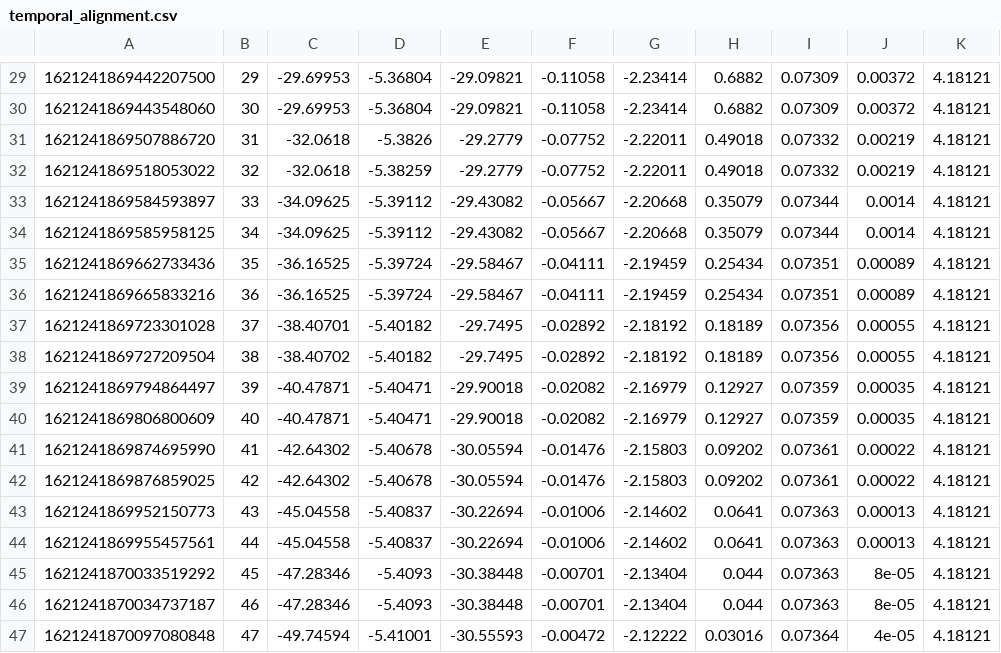
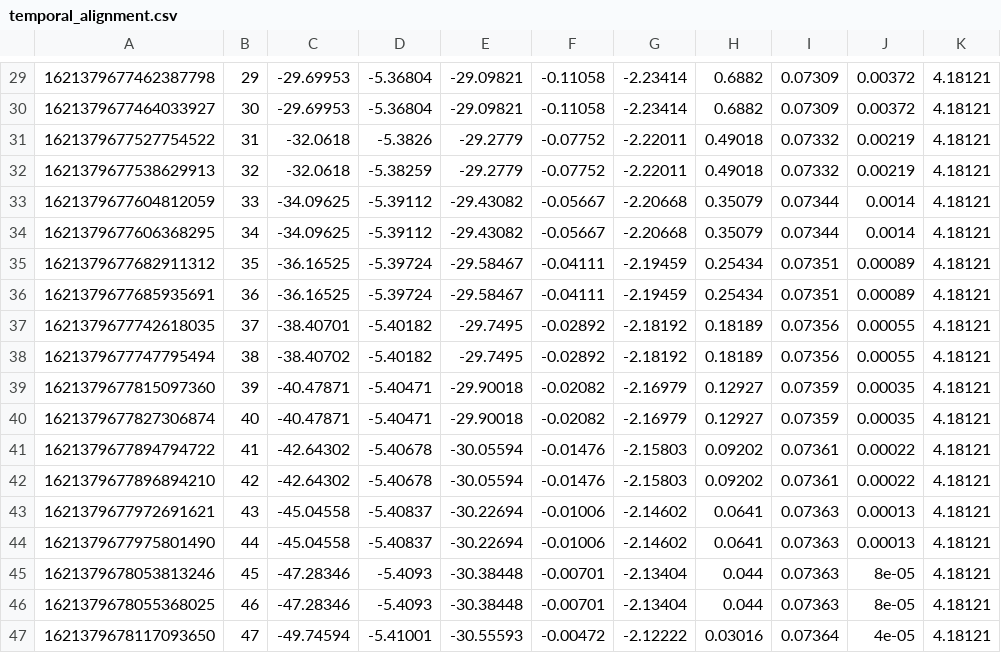
Before and after one commit to icaropires/objectlevel_fusion, a CSV file: experiments/carla_experiments/stopped_car/application_layer/temporal_alignment.csv, drawn as a sheet; only a part is shown, gaps mark what is left out; the diff covers the shown part only; the diff names each change by its address in the sheet, - before the commit and + after, or states it on an @@ line.

```diff
--- a/experiments/carla_experiments/stopped_car/application_layer/temporal_alignment.csv
+++ b/experiments/carla_experiments/stopped_car/application_layer/temporal_alignment.csv
-A29: 1621241869442207500
+A29: 1621379677462387798
-A30: 1621241869443548060
+A30: 1621379677464033927
-A31: 1621241869507886720
+A31: 1621379677527754522
-A32: 1621241869518053022
+A32: 1621379677538629913
-A33: 1621241869584593897
+A33: 1621379677604812059
-A34: 1621241869585958125
+A34: 1621379677606368295
-A35: 1621241869662733436
+A35: 1621379677682911312
-A36: 1621241869665833216
+A36: 1621379677685935691
-A37: 1621241869723301028
+A37: 1621379677742618035
-A38: 1621241869727209504
+A38: 1621379677747795494
-A39: 1621241869794864497
+A39: 1621379677815097360
-A40: 1621241869806800609
+A40: 1621379677827306874
-A41: 1621241869874695990
+A41: 1621379677894794722
-A42: 1621241869876859025
+A42: 1621379677896894210
-A43: 1621241869952150773
+A43: 1621379677972691621
-A44: 1621241869955457561
+A44: 1621379677975801490
-A45: 1621241870033519292
+A45: 1621379678053813246
-A46: 1621241870034737187
+A46: 1621379678055368025
-A47: 1621241870097080848
+A47: 1621379678117093650
```
Also changed, not shown: 28 edited cells elsewhere in this file, experiments/carla_experiments/stopped_car/application_layer/no_temporal_alignment.csv.
